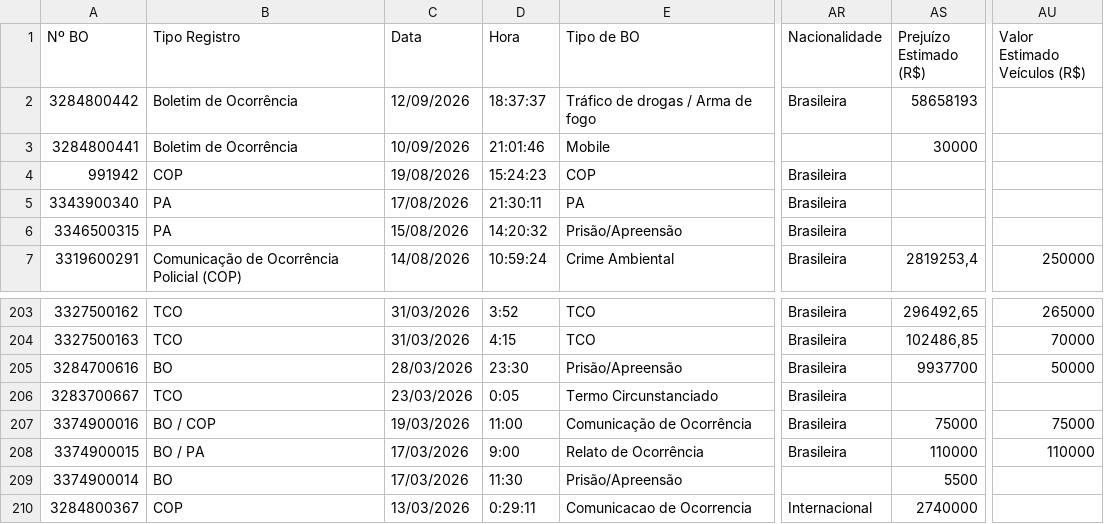
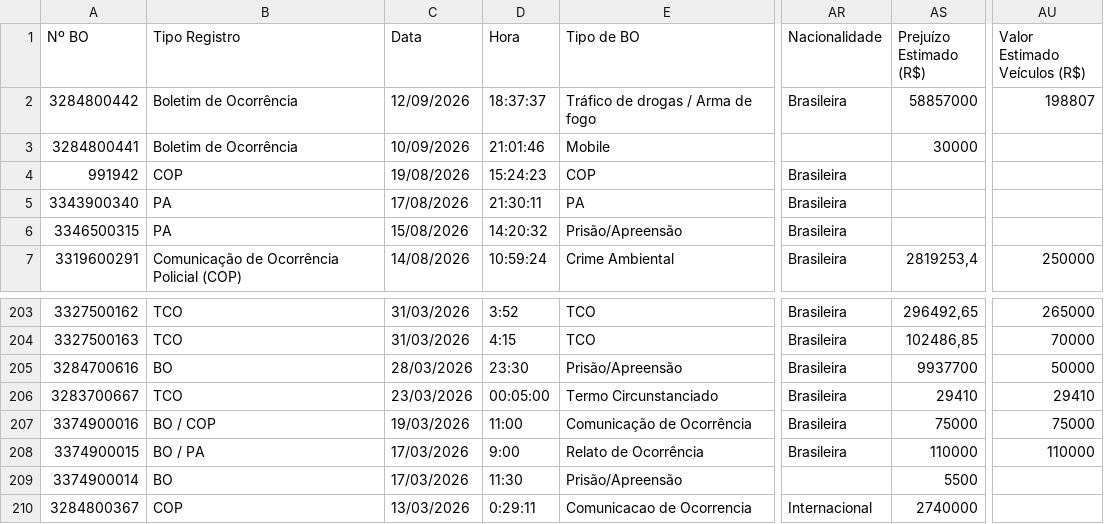
Before and after one commit to renanro2021-ops/bpfron-dashboard, a CSV file: data.csv, drawn as a sheet; only a part is shown, gaps mark what is left out; the diff names each change by its address in the sheet, - before the commit and + after, or states it on an @@ line.

```diff
--- a/data.csv
+++ b/data.csv
-AS2 (Prejuízo Estimado (R$)): 58658193
+AS2 (Prejuízo Estimado (R$)): 58857000
-AU2 (Valor Estimado Veículos (R$)): (empty)
+AU2 (Valor Estimado Veículos (R$)): 198807
-D206 (Hora): 0:05
+D206 (Hora): 00:05:00
-AS206 (Prejuízo Estimado (R$)): (empty)
+AS206 (Prejuízo Estimado (R$)): 29410
-AU206 (Valor Estimado Veículos (R$)): (empty)
+AU206 (Valor Estimado Veículos (R$)): 29410
```
